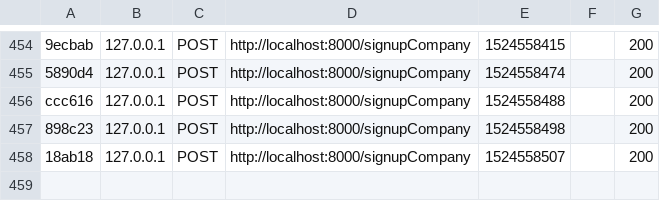
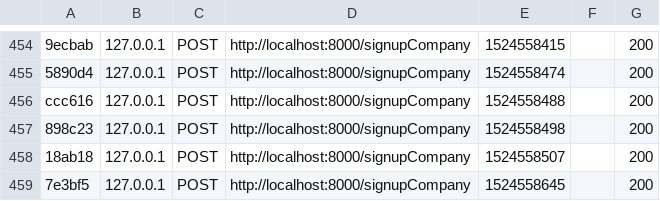
Before and after one commit to IvanauskasD/DDProjektas, a CSV file: var/cache/dev/profiler/index.csv, drawn as a sheet; only a part is shown, gaps mark what is left out; the diff names each change by its address in the sheet, - before the commit and + after, or states it on an @@ line.

```diff
--- a/var/cache/dev/profiler/index.csv
+++ b/var/cache/dev/profiler/index.csv
+row 459: 7e3bf5 | 127.0.0.1 | POST | http://localhost:8000/signupCompany | 1524558645 |  | 200
```
Also changed, not shown: 3 other files.
